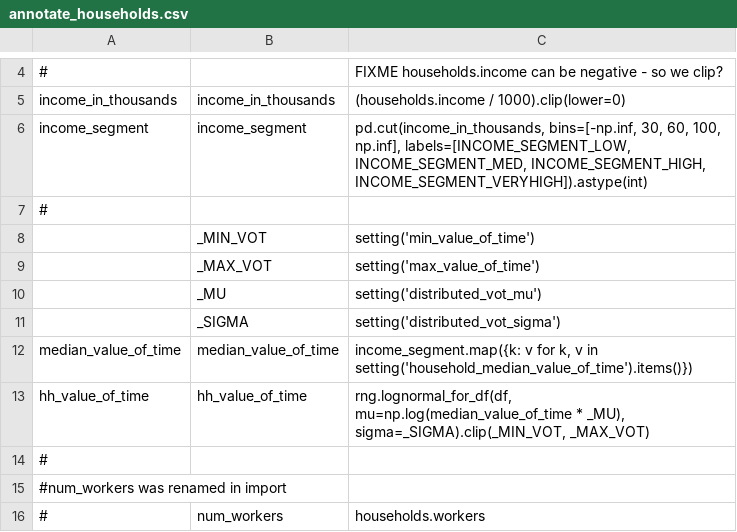
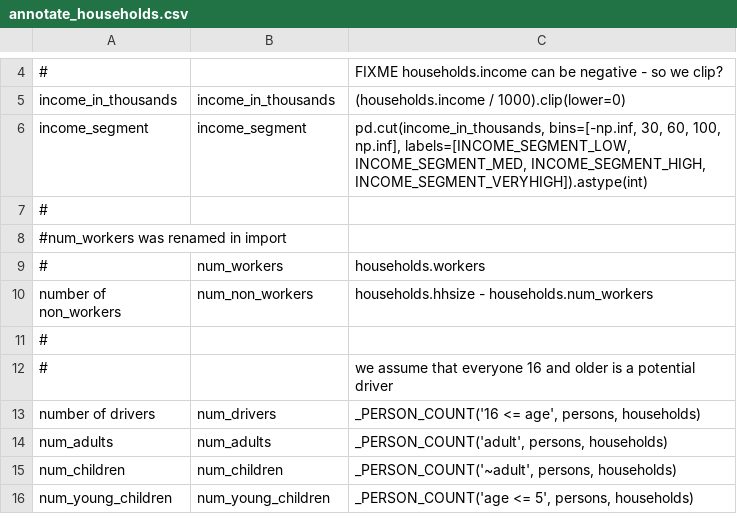
Before and after one commit to psrc/psrc_activitysim, a CSV file: configs_dev/annotate_households.csv, drawn as a sheet; only a part is shown, gaps mark what is left out; the shorter side is filled out with more unchanged rows.

```diff
--- a/configs_dev/annotate_households.csv
+++ b/configs_dev/annotate_households.csv
@@ -7,9 +7,2 @@ income_segment,income_segment,"pd.cut(income_in_thousands, bins=[-np.inf, 30, 60
 #,,
-,_MIN_VOT,setting('min_value_of_time')
-,_MAX_VOT,setting('max_value_of_time')
-,_MU,setting('distributed_vot_mu')
-,_SIGMA,setting('distributed_vot_sigma')
-median_value_of_time,median_value_of_time,"income_segment.map({k: v for k, v in setting('household_median_value_of_time').items()})"
-hh_value_of_time,hh_value_of_time,"rng.lognormal_for_df(df, mu=np.log(median_value_of_time * _MU), sigma=_SIGMA).clip(_MIN_VOT, _MAX_VOT)"
-#,,
 #num_workers was renamed in import,,
```
Also changed, not shown: 4 other files.
